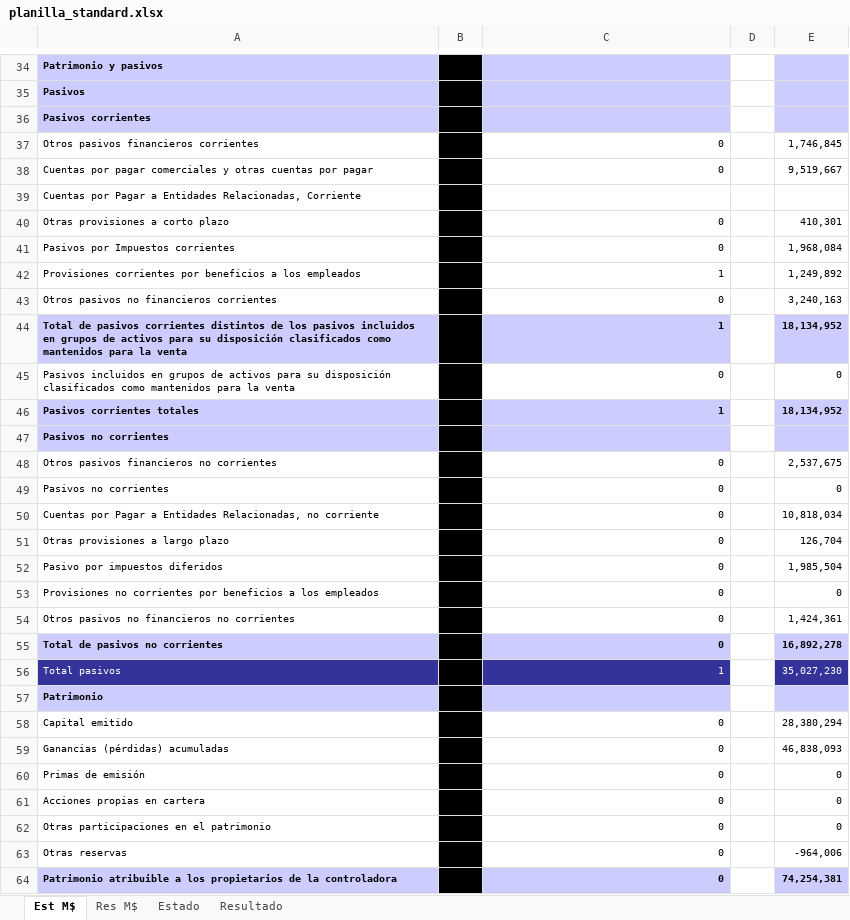
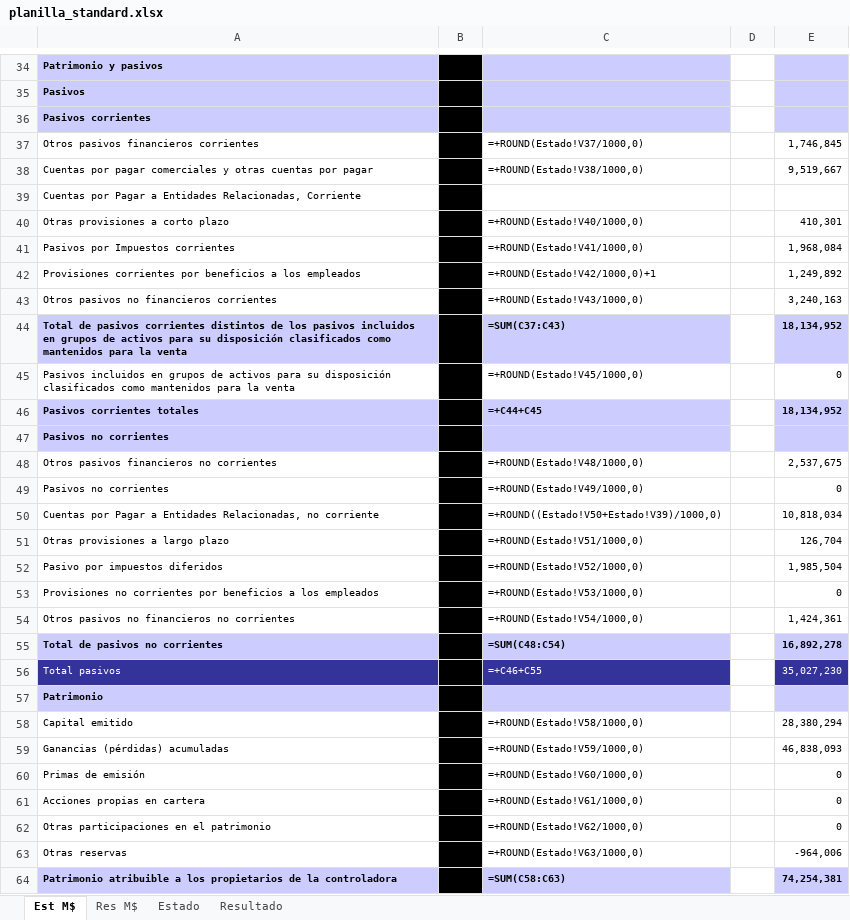
Before and after one commit to FelipeSMV/PMJF, an Excel workbook: recursos/planilla_standard.xlsx, sheet Est M$, drawn as a sheet; only a part is shown, gaps mark what is left out; values as stored, in another font and other column widths than the file's, no borders; formulas without a stored value are shown as written; the diff covers the shown part only; the diff names each change by its address in the sheet, - before the commit and + after, or states it on an @@ line.

```diff
--- a/recursos/planilla_standard.xlsx (sheet Est M$)
+++ b/recursos/planilla_standard.xlsx (sheet Est M$)
-C37: 0
+C37: =+ROUND(Estado!V37/1000,0)
-C38: 0
+C38: =+ROUND(Estado!V38/1000,0)
-C40: 0
+C40: =+ROUND(Estado!V40/1000,0)
-C41: 0
+C41: =+ROUND(Estado!V41/1000,0)
-C42: 1
+C42: =+ROUND(Estado!V42/1000,0)+1
-C43: 0
+C43: =+ROUND(Estado!V43/1000,0)
-C44: 1
+C44: =SUM(C37:C43)
-C45: 0
+C45: =+ROUND(Estado!V45/1000,0)
-C46: 1
+C46: =+C44+C45
-C48: 0
+C48: =+ROUND(Estado!V48/1000,0)
-C49: 0
+C49: =+ROUND(Estado!V49/1000,0)
-C50: 0
+C50: =+ROUND((Estado!V50+Estado!V39)/1000,0)
-C51: 0
+C51: =+ROUND(Estado!V51/1000,0)
-C52: 0
+C52: =+ROUND(Estado!V52/1000,0)
-C53: 0
+C53: =+ROUND(Estado!V53/1000,0)
-C54: 0
+C54: =+ROUND(Estado!V54/1000,0)
-C55: 0
+C55: =SUM(C48:C54)
-C56: 1
+C56: =+C46+C55
-C58: 0
+C58: =+ROUND(Estado!V58/1000,0)
-C59: 0
+C59: =+ROUND(Estado!V59/1000,0)
-C60: 0
+C60: =+ROUND(Estado!V60/1000,0)
-C61: 0
+C61: =+ROUND(Estado!V61/1000,0)
-C62: 0
+C62: =+ROUND(Estado!V62/1000,0)
-C63: 0
+C63: =+ROUND(Estado!V63/1000,0)
-C64: 0
+C64: =SUM(C58:C63)
```
Also changed, not shown: 31 edited cells elsewhere in this sheet, sheet Estado, sheet Resultado, sheet Res M$, hidden cells, 3 other files.
